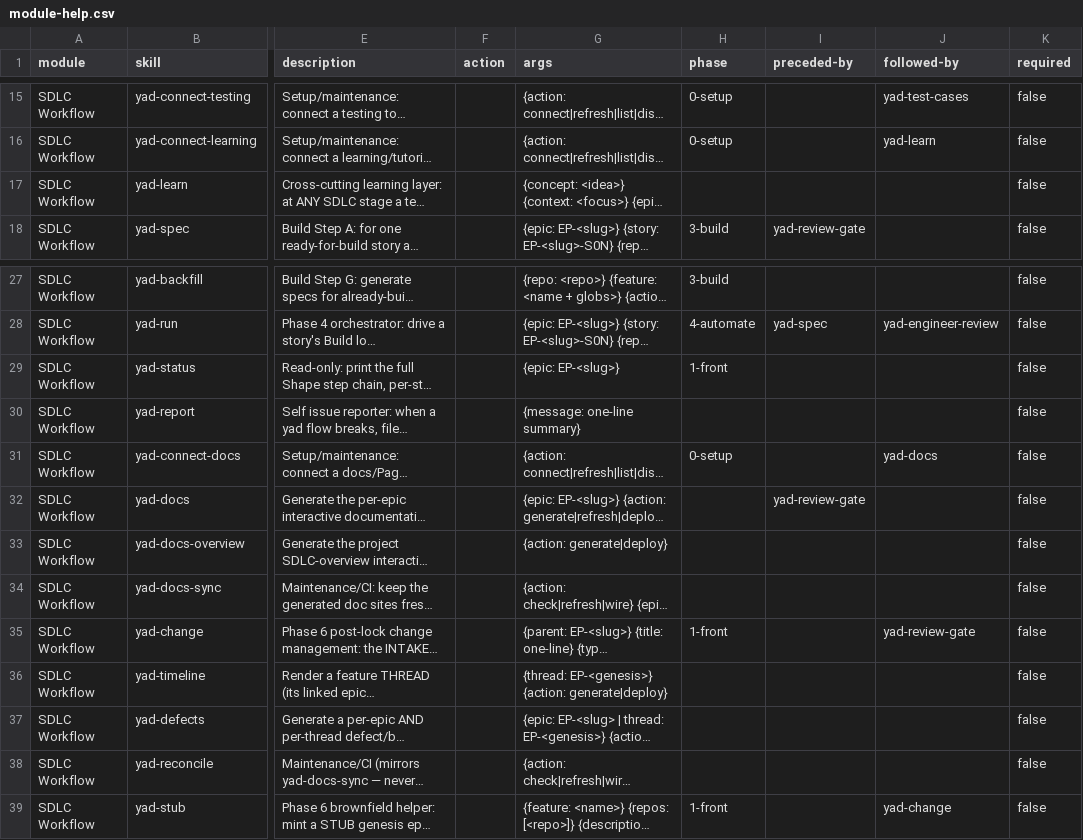
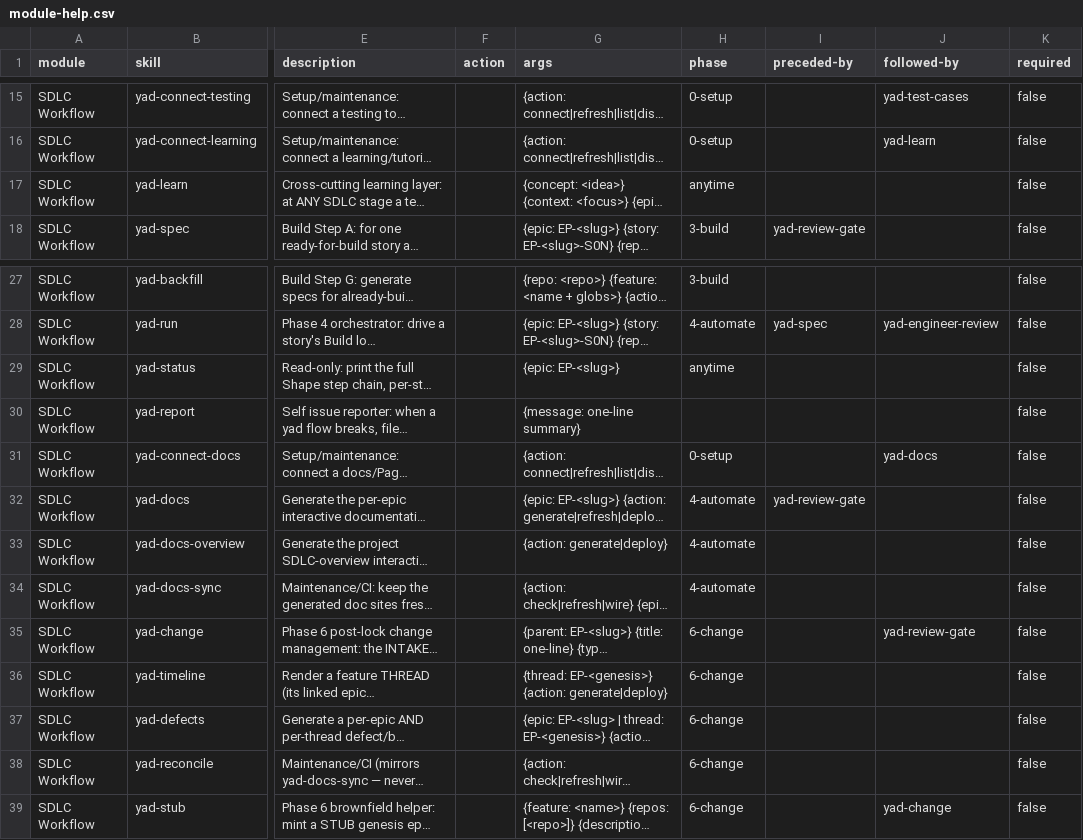
Before and after one commit to abdelrahmannasr/yadflow, a CSV file: skills/sdlc/module-help.csv, drawn as a sheet; only a part is shown, gaps mark what is left out; long unchanged cells end in …; the diff names each change by its address in the sheet, - before the commit and + after, or states it on an @@ line.

Commit message:
docs(site): each skill's phase matches where the overview draws it
`skills/sdlc/module-help.csv` gave `yad-status`, `yad-change` and
`yad-stub` the phase `1-front`, while the overview site and its pipeline
model put them under Automation and Change management. Five more skills
had no phase at all.

Only the `phase` field of ten rows changes:

- `6-change`: yad-change, yad-stub, yad-timeline, yad-defects,
  yad-reconcile, the post-lock change path;
- `4-automate`: yad-docs, yad-docs-overview, yad-docs-sync;
- `anytime`: yad-status (a read-only view) and yad-learn (a tutor for
  any stage), the value BMAD's own modules use for a skill available at
  every stage.

No migration is needed. The CSV is catalogue content the tool ships, and
install.sh and `yad check --fix` copy it on every install. It is not
state a project stores. No CLI code reads the phase column.

`yad-backfill` gets its own step in the site's Build path (Step G,
brownfield). The pipeline model says why each value is what it is. The
overview build manifest is re-hashed for the new CSV, so
`yad docs sync` reads it fresh.

```diff
--- a/skills/sdlc/module-help.csv
+++ b/skills/sdlc/module-help.csv
-H17 (phase): (empty)
+H17 (phase): anytime
-H29 (phase): 1-front
+H29 (phase): anytime
-H32:H34 (phase): (empty)
+H32:H34 (phase): 4-automate
-H35 (phase): 1-front
+H35 (phase): 6-change
-H36:H38 (phase): (empty)
+H36:H38 (phase): 6-change
-H39 (phase): 1-front
+H39 (phase): 6-change
```
Also changed, not shown: 3 other files.
